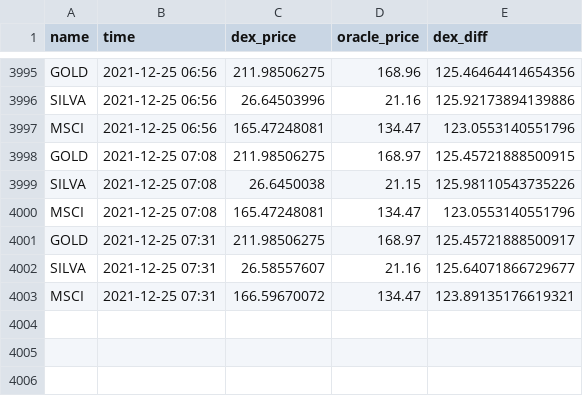
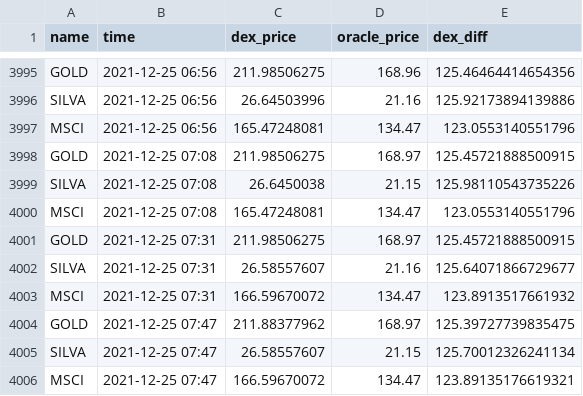
Before and after one commit to JesJehle/defichain-scraper, a CSV file: prices.csv, drawn as a sheet; only a part is shown, gaps mark what is left out.

Commit message:
update

```diff
--- a/prices.csv
+++ b/prices.csv
@@ -4000,4 +4000,7 @@ SILVA,2021-12-25 07:08,26.6450038,21.15,125.98110543735226
 MSCI,2021-12-25 07:08,165.47248081,134.47,123.0553140551796
-GOLD,2021-12-25 07:31,211.98506275,168.97,125.45721888500917
+GOLD,2021-12-25 07:31,211.98506275,168.97,125.45721888500915
 SILVA,2021-12-25 07:31,26.58557607,21.16,125.64071866729677
-MSCI,2021-12-25 07:31,166.59670072,134.47,123.89135176619321
+MSCI,2021-12-25 07:31,166.59670072,134.47,123.8913517661932
+GOLD,2021-12-25 07:47,211.88377962,168.97,125.39727739835475
+SILVA,2021-12-25 07:47,26.58557607,21.15,125.70012326241134
+MSCI,2021-12-25 07:47,166.59670072,134.47,123.89135176619321
```
